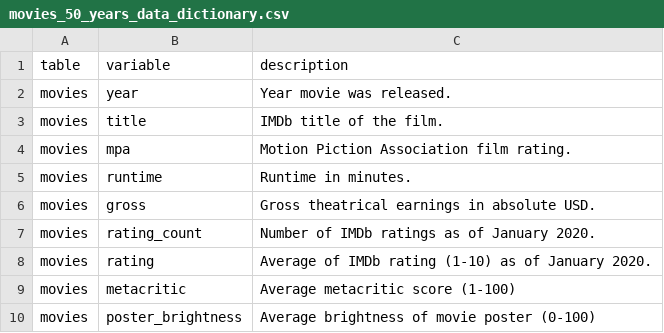
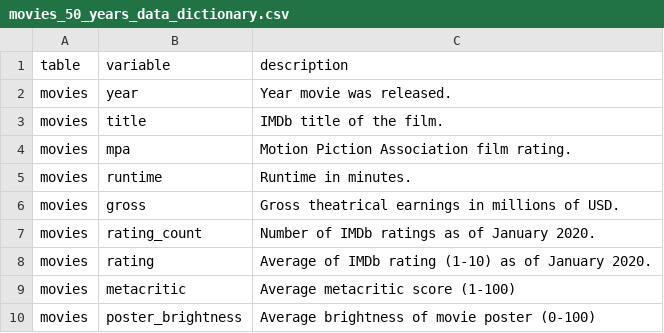
Before and after one commit to anhnguyendepocen/stat289-f20, a CSV file: notebooks/data/movies_50_years_data_dictionary.csv, drawn as a sheet; only a part is shown.

```diff
--- a/notebooks/data/movies_50_years_data_dictionary.csv
+++ b/notebooks/data/movies_50_years_data_dictionary.csv
@@ -5,3 +5,3 @@ movies,mpa,Motion Piction Association film rating.
 movies,runtime,Runtime in minutes.
-movies,gross,Gross theatrical earnings in absolute USD.
+movies,gross,Gross theatrical earnings in millions of USD.
 movies,rating_count,Number of IMDb ratings as of January 2020.
```
Also changed, not shown: uploads/data/movies_50_years_data_dictionary.csv.
